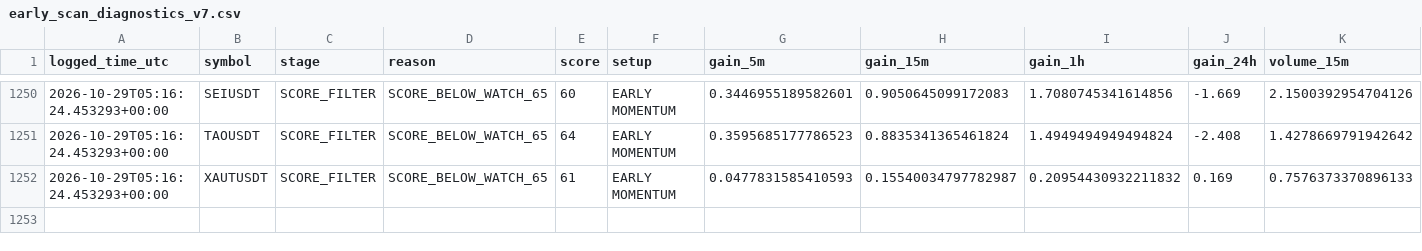
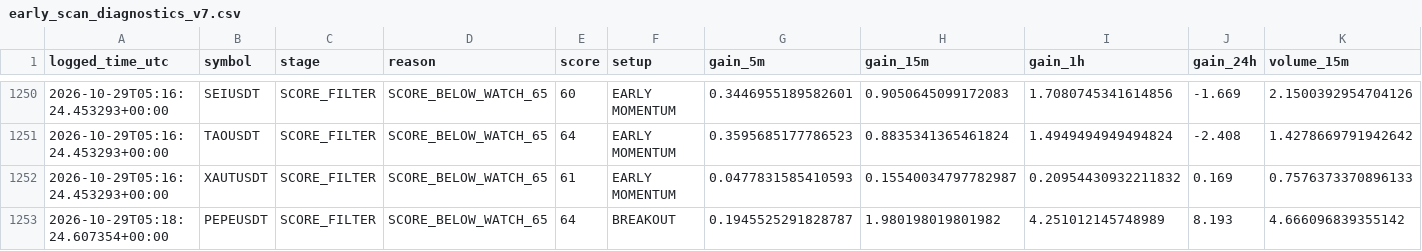
Before and after one commit to solom20232007/v7, a CSV file: early_scan_diagnostics_v7.csv, drawn as a sheet; only a part is shown, gaps mark what is left out; rows hold the shown columns only; the diff names each change by its address in the sheet, - before the commit and + after, or states it on an @@ line.

```diff
--- a/early_scan_diagnostics_v7.csv
+++ b/early_scan_diagnostics_v7.csv
+row 1253: 2026-10-29T05:18:24.607354+00:00 | PEPEUSDT | SCORE_FILTER | SCORE_BELOW_WATCH_65 | 64 | BREAKOUT | 0.1945525291828787 | 1.980198019801982 | 4.251012145748989 | 8.193 | 4.666096839355142
```
Also changed, not shown: 1 other file.
